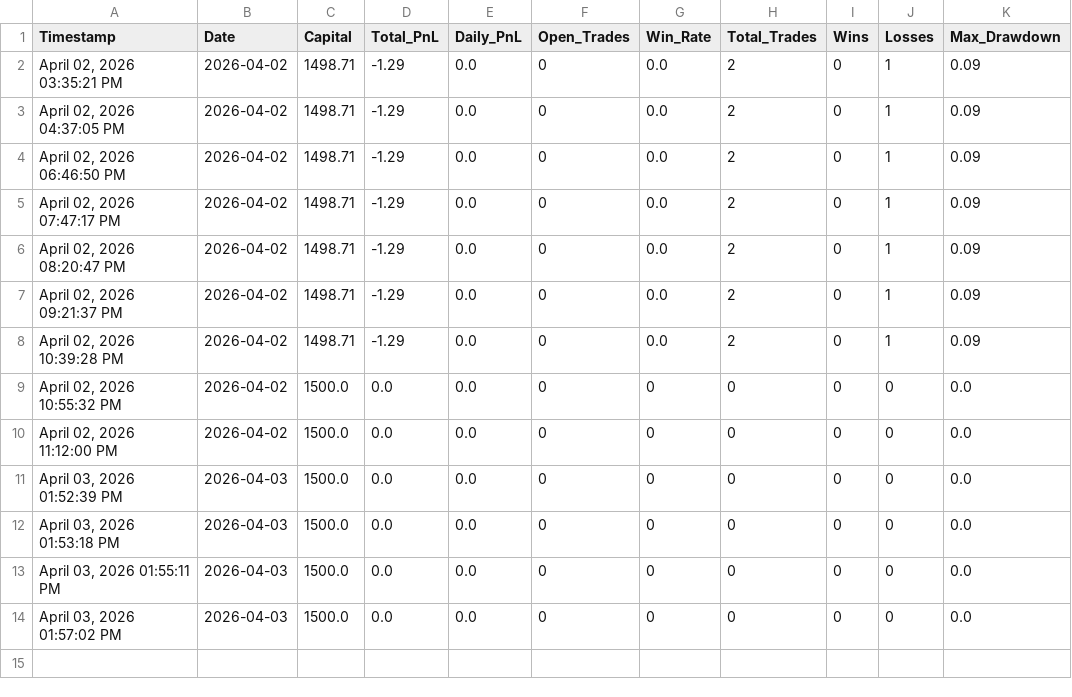
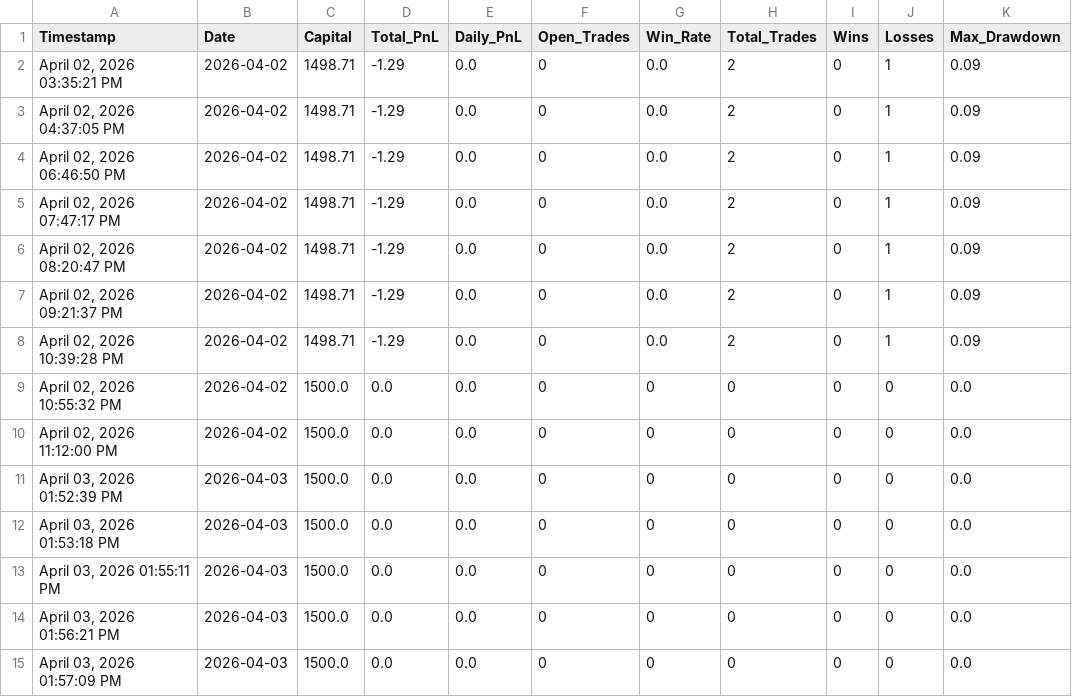
Before and after one commit to iammusicsod/edge-trading-bot, a CSV file: equity_curve.csv, drawn as a sheet.

Commit message:
Auto-sync equity_curve.csv from bot

```diff
--- a/equity_curve.csv
+++ b/equity_curve.csv
@@ -13,2 +13,3 @@ Timestamp,Date,Capital,Total_PnL,Daily_PnL,Open_Trades,Win_Rate,Total_Trades,Win
 "April 03, 2026  01:55:11 PM",2026-04-03,1500.0,0.0,0.0,0,0,0,0,0,0.0
-"April 03, 2026  01:57:02 PM",2026-04-03,1500.0,0.0,0.0,0,0,0,0,0,0.0
+"April 03, 2026  01:56:21 PM",2026-04-03,1500.0,0.0,0.0,0,0,0,0,0,0.0
+"April 03, 2026  01:57:09 PM",2026-04-03,1500.0,0.0,0.0,0,0,0,0,0,0.0
```
